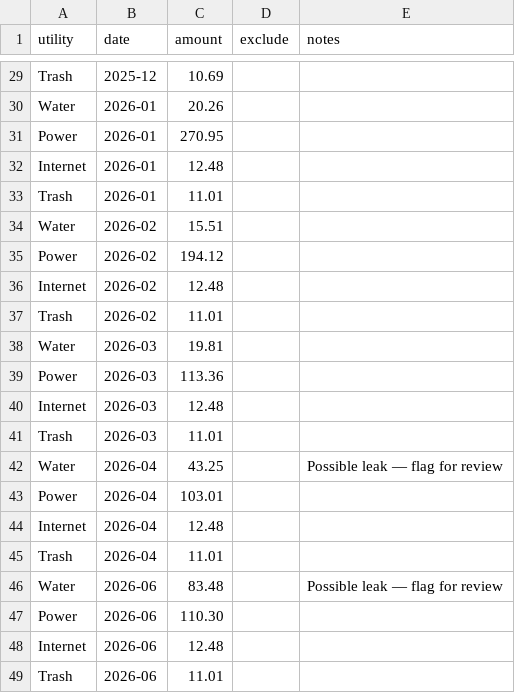
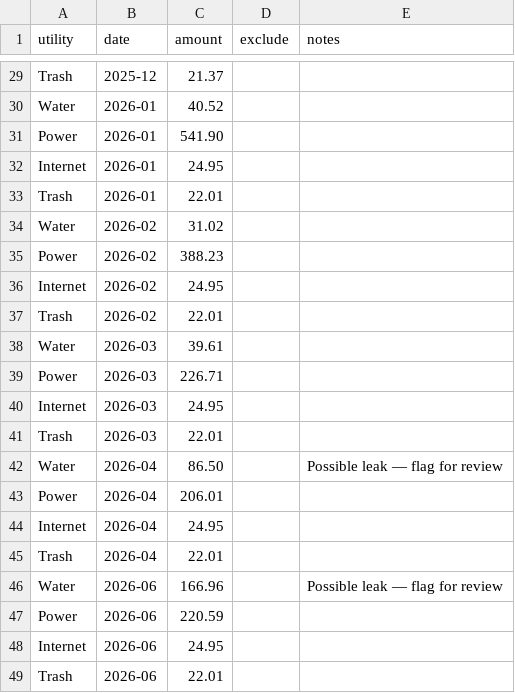
Before and after one commit to TheBuilderBone/life-blueprint, a CSV file: utilities/bills.csv, drawn as a sheet; only a part is shown, gaps mark what is left out; the diff covers the shown part only; the diff names each change by its address in the sheet, - before the commit and + after, or states it on an @@ line.

```diff
--- a/utilities/bills.csv
+++ b/utilities/bills.csv
-C29 (amount): 10.69
+C29 (amount): 21.37
-C30 (amount): 20.26
+C30 (amount): 40.52
-C31 (amount): 270.95
+C31 (amount): 541.90
-C32 (amount): 12.48
+C32 (amount): 24.95
-C33 (amount): 11.01
+C33 (amount): 22.01
-C34 (amount): 15.51
+C34 (amount): 31.02
-C35 (amount): 194.12
+C35 (amount): 388.23
-C36 (amount): 12.48
+C36 (amount): 24.95
-C37 (amount): 11.01
+C37 (amount): 22.01
-C38 (amount): 19.81
+C38 (amount): 39.61
-C39 (amount): 113.36
+C39 (amount): 226.71
-C40 (amount): 12.48
+C40 (amount): 24.95
-C41 (amount): 11.01
+C41 (amount): 22.01
-C42 (amount): 43.25
+C42 (amount): 86.50
-C43 (amount): 103.01
+C43 (amount): 206.01
-C44 (amount): 12.48
+C44 (amount): 24.95
-C45 (amount): 11.01
+C45 (amount): 22.01
-C46 (amount): 83.48
+C46 (amount): 166.96
-C47 (amount): 110.30
+C47 (amount): 220.59
-C48 (amount): 12.48
+C48 (amount): 24.95
-C49 (amount): 11.01
+C49 (amount): 22.01
```
Also changed, not shown: 26 edited cells elsewhere in this file, 6 other files.
